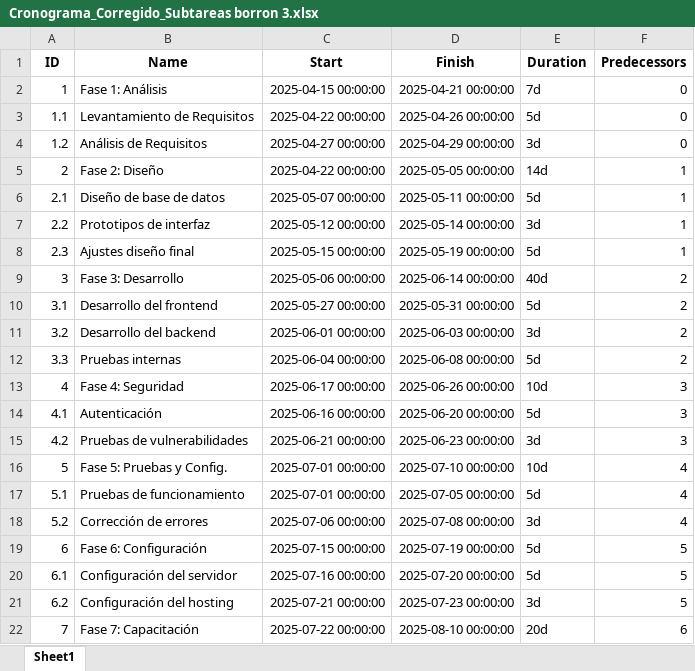
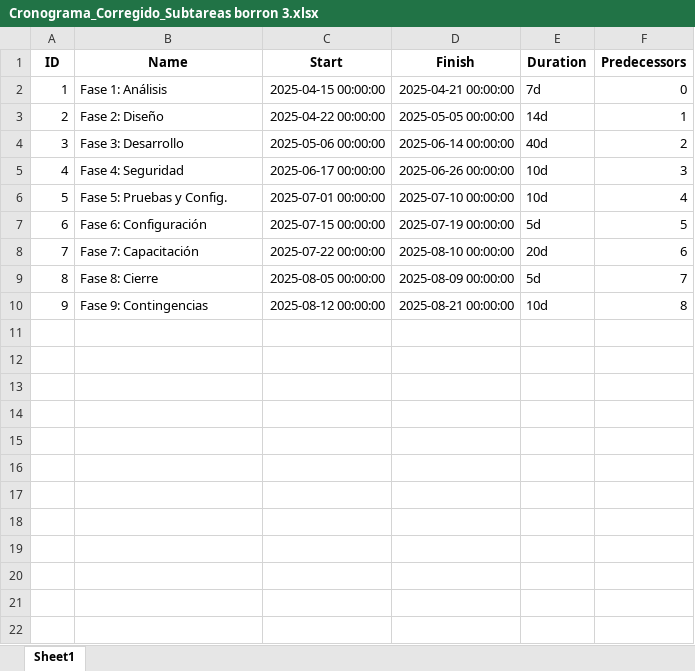
Before and after one commit to je7remy/linuxknowledge, an Excel workbook: 03-Desarrollo/2- Tesis Universitaria/3- Documentos de Word/Cronograma_Corregido_Subtareas borron 3.xlsx, sheet Sheet1, drawn as a sheet; only a part is shown; the shorter side is filled out with more unchanged rows; values as stored, in another font and other column widths than the file's, no borders; the diff covers the shown part only; the diff names each change by its address in the sheet, - before the commit and + after, or states it on an @@ line.

Commit message:
Cronograma del Proyecto de Tesis Completado PDF Definitivo y los nuevos cambios en el anterproyecto de las nuevas correcciones

```diff
--- a/03-Desarrollo/2- Tesis Universitaria/3- Documentos de Word/Cronograma_Corregido_Subtareas borron 3.xlsx (sheet Sheet1)
+++ b/03-Desarrollo/2- Tesis Universitaria/3- Documentos de Word/Cronograma_Corregido_Subtareas borron 3.xlsx (sheet Sheet1)
-row 3: 1.1 | Levantamiento de Requisitos | 2025-04-22 00:00:00 | 2025-04-26 00:00:00 | 5d | 0
-row 4: 1.2 | Análisis de Requisitos | 2025-04-27 00:00:00 | 2025-04-29 00:00:00 | 3d | 0
-row 6: 2.1 | Diseño de base de datos | 2025-05-07 00:00:00 | 2025-05-11 00:00:00 | 5d | 1
-row 7: 2.2 | Prototipos de interfaz | 2025-05-12 00:00:00 | 2025-05-14 00:00:00 | 3d | 1
-row 8: 2.3 | Ajustes diseño final | 2025-05-15 00:00:00 | 2025-05-19 00:00:00 | 5d | 1
-row 10: 3.1 | Desarrollo del frontend | 2025-05-27 00:00:00 | 2025-05-31 00:00:00 | 5d | 2
-row 11: 3.2 | Desarrollo del backend | 2025-06-01 00:00:00 | 2025-06-03 00:00:00 | 3d | 2
-row 12: 3.3 | Pruebas internas | 2025-06-04 00:00:00 | 2025-06-08 00:00:00 | 5d | 2
-row 14: 4.1 | Autenticación | 2025-06-16 00:00:00 | 2025-06-20 00:00:00 | 5d | 3
-row 15: 4.2 | Pruebas de vulnerabilidades | 2025-06-21 00:00:00 | 2025-06-23 00:00:00 | 3d | 3
-row 17: 5.1 | Pruebas de funcionamiento | 2025-07-01 00:00:00 | 2025-07-05 00:00:00 | 5d | 4
-row 18: 5.2 | Corrección de errores | 2025-07-06 00:00:00 | 2025-07-08 00:00:00 | 3d | 4
-row 20: 6.1 | Configuración del servidor | 2025-07-16 00:00:00 | 2025-07-20 00:00:00 | 5d | 5
-row 21: 6.2 | Configuración del hosting | 2025-07-21 00:00:00 | 2025-07-23 00:00:00 | 3d | 5
```
Also changed, not shown: 6 removed rows elsewhere in this sheet, 03-Desarrollo/2- Tesis Universitaria/3- Documentos de Word/Cronograma_Anteproyecto_Detallado_Project_Borron_2.xlsx, 9 other files.
